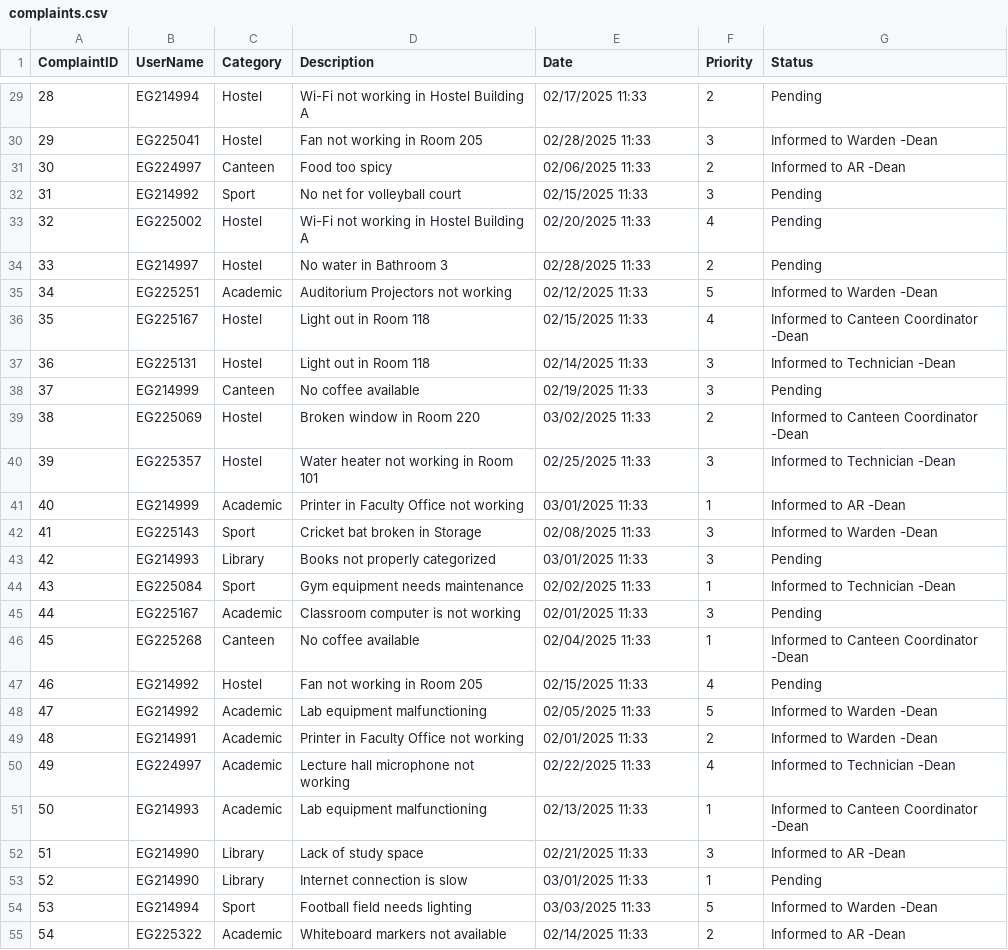
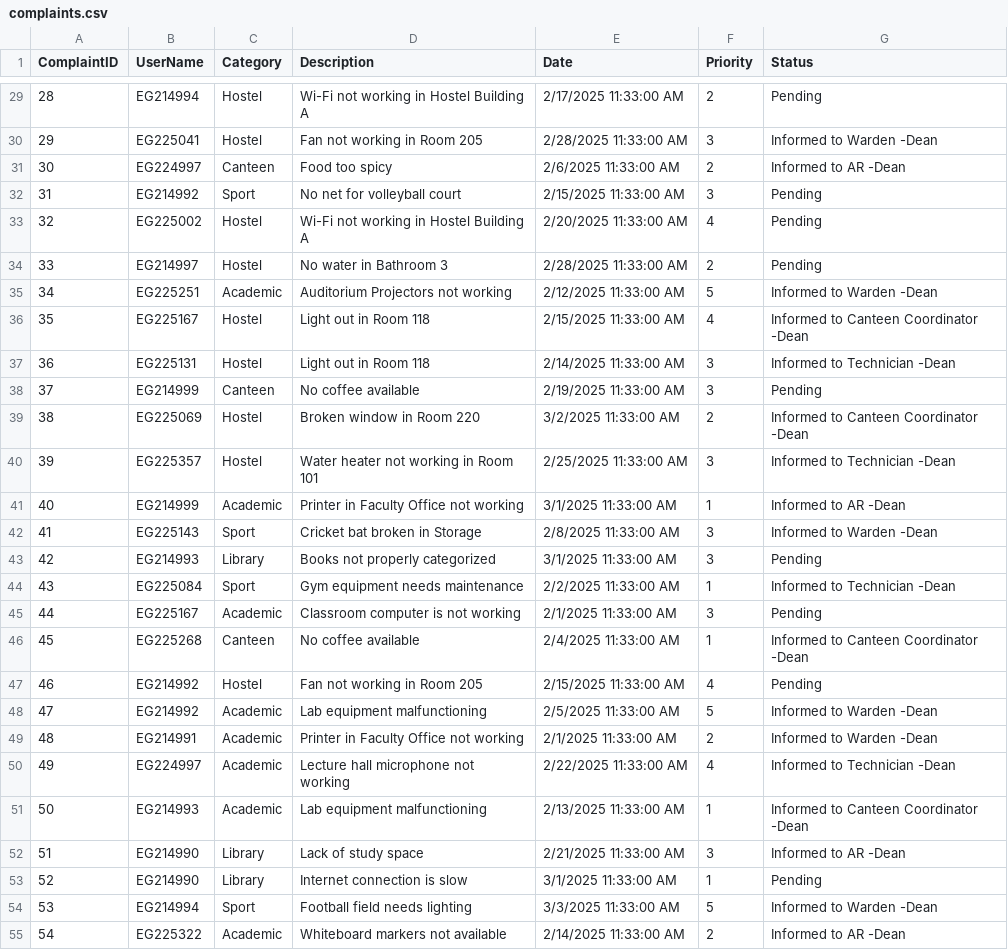
Before and after one commit to ramishka-devx/inquiry-system, a CSV file: Project/UoR_FoE_C&RM/UoR_FoE_C&RM/UoR_FoE_C&RM/bin/Debug/net8.0-windows/complaints.csv, drawn as a sheet; only a part is shown, gaps mark what is left out; the diff covers the shown part only.

```diff
--- a/Project/UoR_FoE_C&RM/UoR_FoE_C&RM/UoR_FoE_C&RM/bin/Debug/net8.0-windows/complaints.csv
+++ b/Project/UoR_FoE_C&RM/UoR_FoE_C&RM/UoR_FoE_C&RM/bin/Debug/net8.0-windows/complaints.csv
@@ -29,27 +29,27 @@ ComplaintID,UserName,Category,Description,Date,Priority,Status
-28,EG214994,Hostel,Wi-Fi not working in Hostel Building A,02/17/2025 11:33,2,Pending
-29,EG225041,Hostel,Fan not working in Room 205,02/28/2025 11:33,3,Informed to Warden -Dean
-30,EG224997,Canteen,Food too spicy,02/06/2025 11:33,2,Informed to AR -Dean
-31,EG214992,Sport,No net for volleyball court,02/15/2025 11:33,3,Pending
-32,EG225002,Hostel,Wi-Fi not working in Hostel Building A,02/20/2025 11:33,4,Pending
-33,EG214997,Hostel,No water in Bathroom 3,02/28/2025 11:33,2,Pending
-34,EG225251,Academic,Auditorium Projectors not working,02/12/2025 11:33,5,Informed to Warden -Dean
-35,EG225167,Hostel,Light out in Room 118,02/15/2025 11:33,4,Informed to Canteen Coordinator -Dean
-36,EG225131,Hostel,Light out in Room 118,02/14/2025 11:33,3,Informed to Technician -Dean
-37,EG214999,Canteen,No coffee available,02/19/2025 11:33,3,Pending
-38,EG225069,Hostel,Broken window in Room 220,03/02/2025 11:33,2,Informed to Canteen Coordinator -Dean
-39,EG225357,Hostel,Water heater not working in Room 101,02/25/2025 11:33,3,Informed to Technician -Dean
-40,EG214999,Academic,Printer in Faculty Office not working,03/01/2025 11:33,1,Informed to AR -Dean
-41,EG225143,Sport,Cricket bat broken in Storage,02/08/2025 11:33,3,Informed to Warden -Dean
-42,EG214993,Library,Books not properly categorized,03/01/2025 11:33,3,Pending
-43,EG225084,Sport,Gym equipment needs maintenance,02/02/2025 11:33,1,Informed to Technician -Dean
-44,EG225167,Academic,Classroom computer is not working,02/01/2025 11:33,3,Pending
-45,EG225268,Canteen,No coffee available,02/04/2025 11:33,1,Informed to Canteen Coordinator -Dean
-46,EG214992,Hostel,Fan not working in Room 205,02/15/2025 11:33,4,Pending
-47,EG214992,Academic,Lab equipment malfunctioning,02/05/2025 11:33,5,Informed to Warden -Dean
-48,EG214991,Academic,Printer in Faculty Office not working,02/01/2025 11:33,2,Informed to Warden -Dean
-49,EG224997,Academic,Lecture hall microphone not working,02/22/2025 11:33,4,Informed to Technician -Dean
-50,EG214993,Academic,Lab equipment malfunctioning,02/13/2025 11:33,1,Informed to Canteen Coordinator -Dean
-51,EG214990,Library,Lack of study space,02/21/2025 11:33,3,Informed to AR -Dean
-52,EG214990,Library,Internet connection is slow,03/01/2025 11:33,1,Pending
-53,EG214994,Sport,Football field needs lighting,03/03/2025 11:33,5,Informed to Warden -Dean
-54,EG225322,Academic,Whiteboard markers not available,02/14/2025 11:33,2,Informed to AR -Dean
+28,EG214994,Hostel,Wi-Fi not working in Hostel Building A,2/17/2025 11:33:00 AM,2,Pending
+29,EG225041,Hostel,Fan not working in Room 205,2/28/2025 11:33:00 AM,3,Informed to Warden -Dean
+30,EG224997,Canteen,Food too spicy,2/6/2025 11:33:00 AM,2,Informed to AR -Dean
+31,EG214992,Sport,No net for volleyball court,2/15/2025 11:33:00 AM,3,Pending
+32,EG225002,Hostel,Wi-Fi not working in Hostel Building A,2/20/2025 11:33:00 AM,4,Pending
+33,EG214997,Hostel,No water in Bathroom 3,2/28/2025 11:33:00 AM,2,Pending
+34,EG225251,Academic,Auditorium Projectors not working,2/12/2025 11:33:00 AM,5,Informed to Warden -Dean
+35,EG225167,Hostel,Light out in Room 118,2/15/2025 11:33:00 AM,4,Informed to Canteen Coordinator -Dean
+36,EG225131,Hostel,Light out in Room 118,2/14/2025 11:33:00 AM,3,Informed to Technician -Dean
+37,EG214999,Canteen,No coffee available,2/19/2025 11:33:00 AM,3,Pending
+38,EG225069,Hostel,Broken window in Room 220,3/2/2025 11:33:00 AM,2,Informed to Canteen Coordinator -Dean
+39,EG225357,Hostel,Water heater not working in Room 101,2/25/2025 11:33:00 AM,3,Informed to Technician -Dean
+40,EG214999,Academic,Printer in Faculty Office not working,3/1/2025 11:33:00 AM,1,Informed to AR -Dean
+41,EG225143,Sport,Cricket bat broken in Storage,2/8/2025 11:33:00 AM,3,Informed to Warden -Dean
+42,EG214993,Library,Books not properly categorized,3/1/2025 11:33:00 AM,3,Pending
+43,EG225084,Sport,Gym equipment needs maintenance,2/2/2025 11:33:00 AM,1,Informed to Technician -Dean
+44,EG225167,Academic,Classroom computer is not working,2/1/2025 11:33:00 AM,3,Pending
+45,EG225268,Canteen,No coffee available,2/4/2025 11:33:00 AM,1,Informed to Canteen Coordinator -Dean
+46,EG214992,Hostel,Fan not working in Room 205,2/15/2025 11:33:00 AM,4,Pending
+47,EG214992,Academic,Lab equipment malfunctioning,2/5/2025 11:33:00 AM,5,Informed to Warden -Dean
+48,EG214991,Academic,Printer in Faculty Office not working,2/1/2025 11:33:00 AM,2,Informed to Warden -Dean
+49,EG224997,Academic,Lecture hall microphone not working,2/22/2025 11:33:00 AM,4,Informed to Technician -Dean
+50,EG214993,Academic,Lab equipment malfunctioning,2/13/2025 11:33:00 AM,1,Informed to Canteen Coordinator -Dean
+51,EG214990,Library,Lack of study space,2/21/2025 11:33:00 AM,3,Informed to AR -Dean
+52,EG214990,Library,Internet connection is slow,3/1/2025 11:33:00 AM,1,Pending
+53,EG214994,Sport,Football field needs lighting,3/3/2025 11:33:00 AM,5,Informed to Warden -Dean
+54,EG225322,Academic,Whiteboard markers not available,2/14/2025 11:33:00 AM,2,Informed to AR -Dean
```
Also changed, not shown: 77 edited cells elsewhere in this file, 24 other files.
